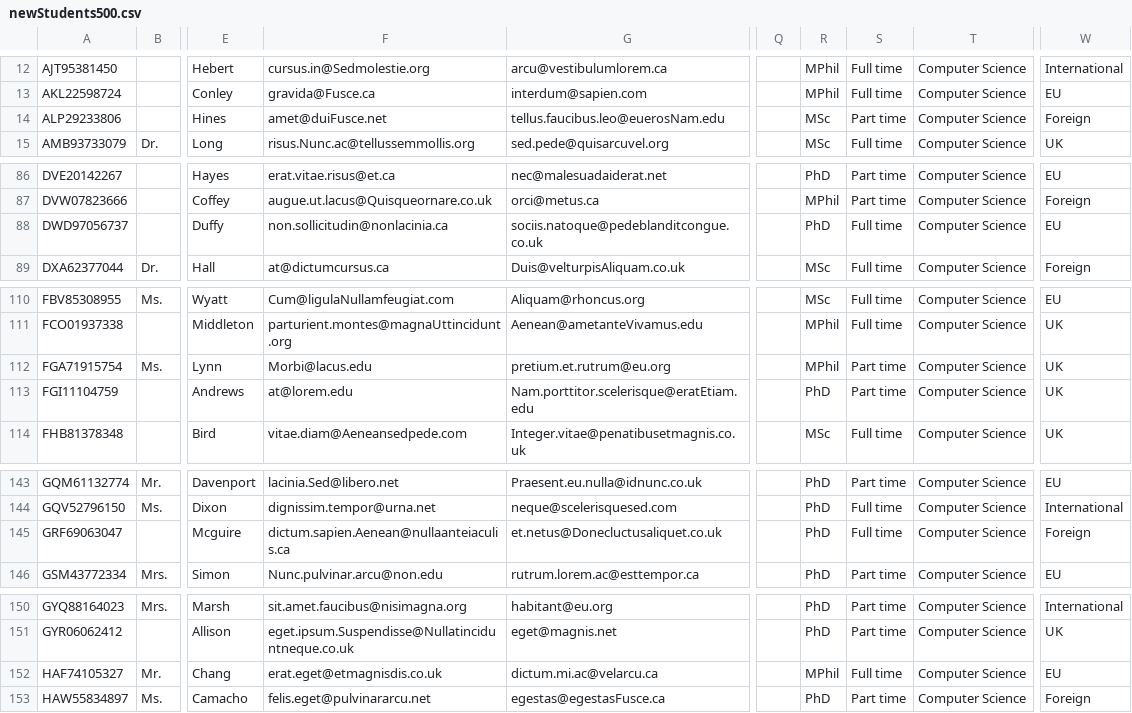
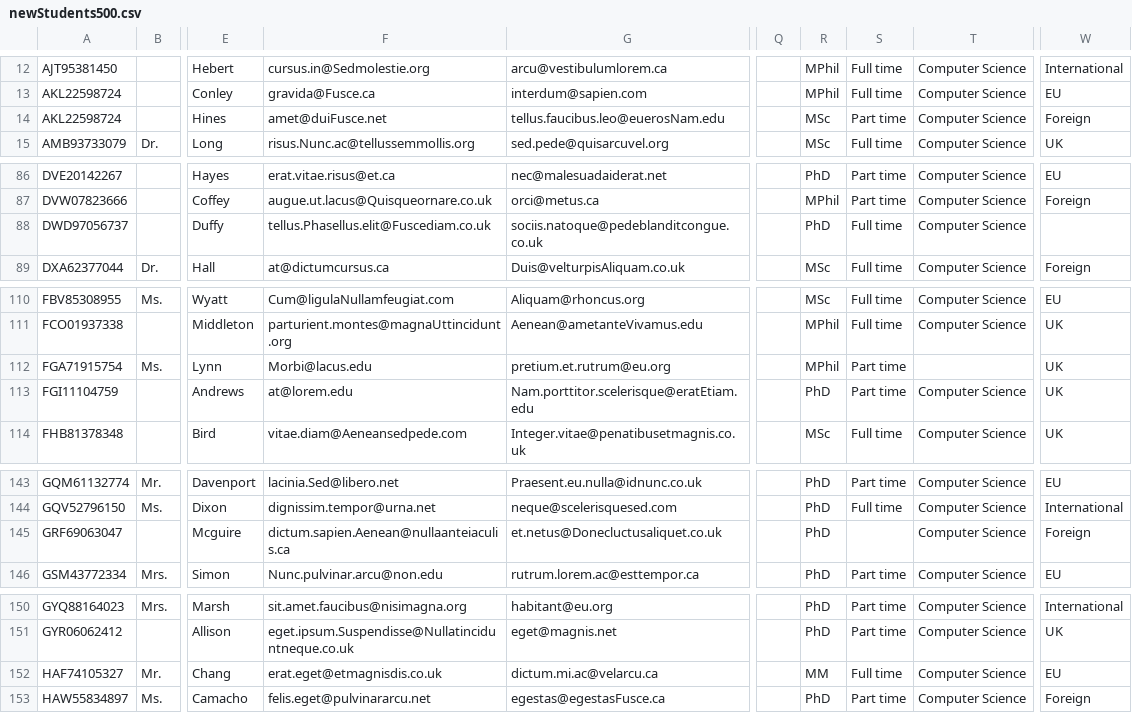
Before and after one commit to pet1330/PGRs, a CSV file: Docs/newStudents500.csv, drawn as a sheet; only a part is shown, gaps mark what is left out; the diff names each change by its address in the sheet, - before the commit and + after, or states it on an @@ line.

```diff
--- a/Docs/newStudents500.csv
+++ b/Docs/newStudents500.csv
-A14: ALP29233806
+A14: AKL22598724
-F88: non.sollicitudin@nonlacinia.ca
+F88: tellus.Phasellus.elit@Fuscediam.co.uk
-W88: EU
+W88: (empty)
-T112: Computer Science
+T112: (empty)
-S145: Full time
+S145: (empty)
-R152: MPhil
+R152: MM
```
Also changed, not shown: 11 other files.
